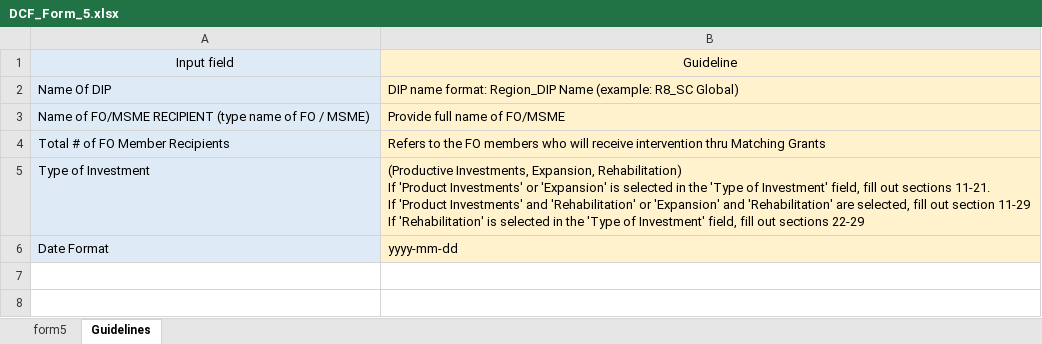
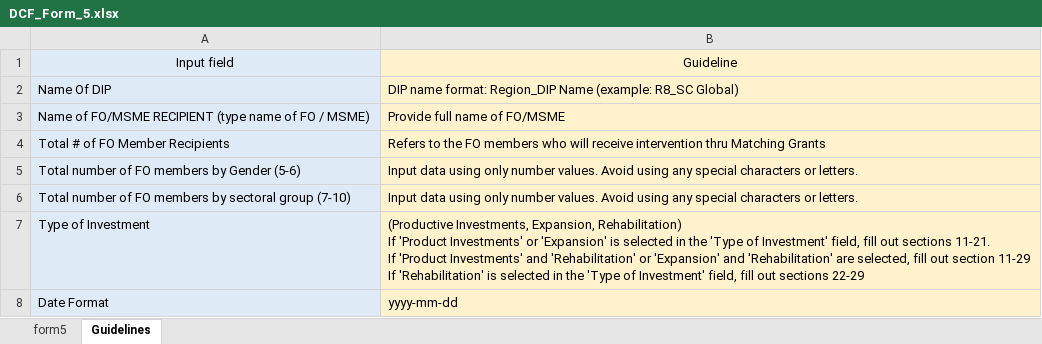
Before and after one commit to hashbrown019/dti_web_app_v2, an Excel workbook: assets/downloadables/DCF_Form_5.xlsx, sheet Guidelines, drawn as a sheet; values as stored, in another font and other column widths than the file's, no borders; the diff names each change by its address in the sheet, - before the commit and + after, or states it on an @@ line.

```diff
--- a/assets/downloadables/DCF_Form_5.xlsx (sheet Guidelines)
+++ b/assets/downloadables/DCF_Form_5.xlsx (sheet Guidelines)
+row 5: Total number of FO members by Gender (5-6) | Input data using only number values. Avoid using any special characters or letters.
+row 6: Total number of FO members by sectoral group (7-10) | Input data using only number values. Avoid using any special characters or letters.
```
Also changed, not shown: assets/downloadables/DCF_Form_2.xlsx, assets/downloadables/DCF_Form_3.xlsx, 8 other files.
